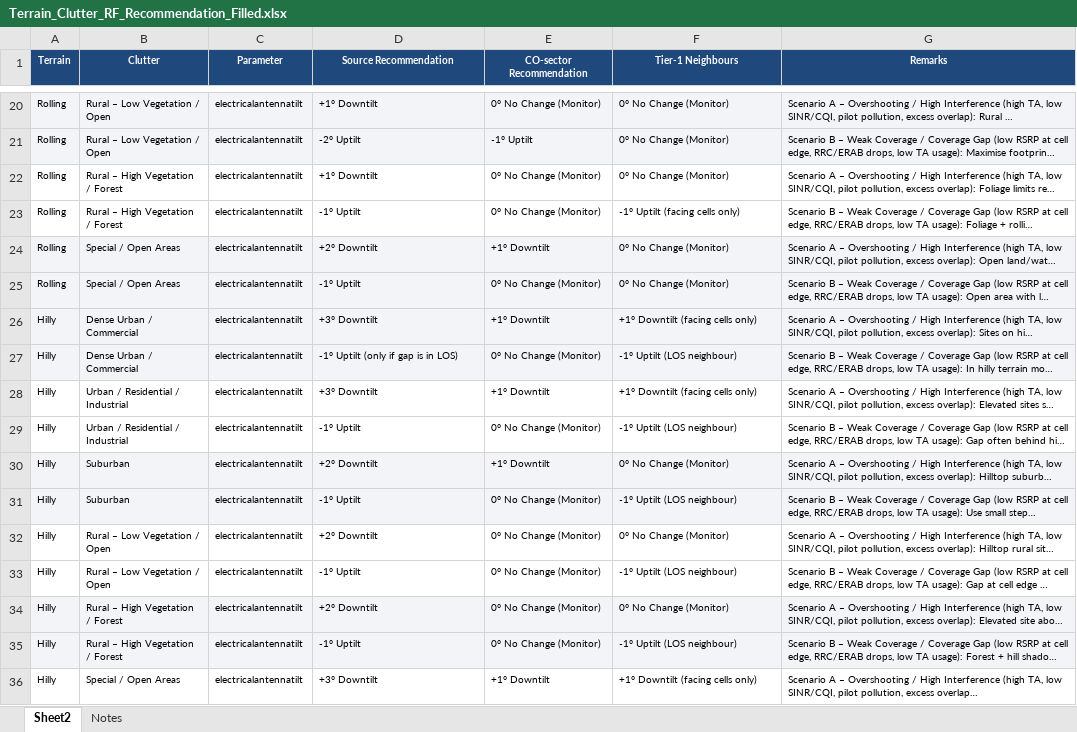
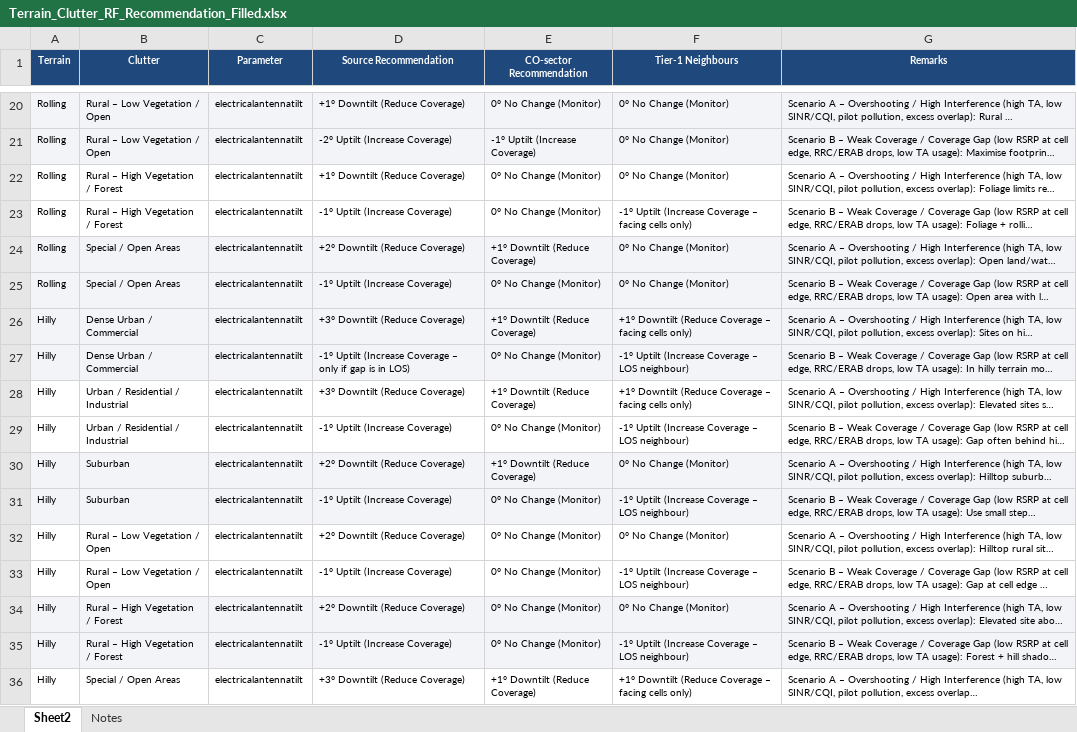
Before and after one commit to ashishericsson13-creator/Project-ashish, an Excel workbook: Terrain_Clutter_RF_Recommendation_Filled.xlsx, sheet Sheet2, drawn as a sheet; only a part is shown, gaps mark what is left out; long unchanged cells end in …; values as stored, in another font and other column widths than the file's, no borders; the diff covers the shown part only; the diff names each change by its address in the sheet, - before the commit and + after, or states it on an @@ line.

```diff
--- a/Terrain_Clutter_RF_Recommendation_Filled.xlsx (sheet Sheet2)
+++ b/Terrain_Clutter_RF_Recommendation_Filled.xlsx (sheet Sheet2)
-D20 (Source Recommendation): +1° Downtilt
+D20 (Source Recommendation): +1° Downtilt (Reduce Coverage)
-D21 (Source Recommendation): -2° Uptilt
+D21 (Source Recommendation): -2° Uptilt (Increase Coverage)
-E21 (CO-sector Recommendation): -1° Uptilt
+E21 (CO-sector Recommendation): -1° Uptilt (Increase Coverage)
-D22 (Source Recommendation): +1° Downtilt
+D22 (Source Recommendation): +1° Downtilt (Reduce Coverage)
-D23 (Source Recommendation): -1° Uptilt
+D23 (Source Recommendation): -1° Uptilt (Increase Coverage)
-F23 (Tier-1 Neighbours): -1° Uptilt (facing cells only)
+F23 (Tier-1 Neighbours): -1° Uptilt (Increase Coverage – facing cells only)
-D24 (Source Recommendation): +2° Downtilt
+D24 (Source Recommendation): +2° Downtilt (Reduce Coverage)
-E24 (CO-sector Recommendation): +1° Downtilt
+E24 (CO-sector Recommendation): +1° Downtilt (Reduce Coverage)
-D25 (Source Recommendation): -1° Uptilt
+D25 (Source Recommendation): -1° Uptilt (Increase Coverage)
-D26 (Source Recommendation): +3° Downtilt
+D26 (Source Recommendation): +3° Downtilt (Reduce Coverage)
-E26 (CO-sector Recommendation): +1° Downtilt
+E26 (CO-sector Recommendation): +1° Downtilt (Reduce Coverage)
-F26 (Tier-1 Neighbours): +1° Downtilt (facing cells only)
+F26 (Tier-1 Neighbours): +1° Downtilt (Reduce Coverage – facing cells only)
-D27 (Source Recommendation): -1° Uptilt (only if gap is in LOS)
+D27 (Source Recommendation): -1° Uptilt (Increase Coverage – only if gap is in LOS)
-F27 (Tier-1 Neighbours): -1° Uptilt (LOS neighbour)
+F27 (Tier-1 Neighbours): -1° Uptilt (Increase Coverage – LOS neighbour)
-D28 (Source Recommendation): +3° Downtilt
+D28 (Source Recommendation): +3° Downtilt (Reduce Coverage)
-E28 (CO-sector Recommendation): +1° Downtilt
+E28 (CO-sector Recommendation): +1° Downtilt (Reduce Coverage)
-F28 (Tier-1 Neighbours): +1° Downtilt (facing cells only)
+F28 (Tier-1 Neighbours): +1° Downtilt (Reduce Coverage – facing cells only)
-D29 (Source Recommendation): -1° Uptilt
+D29 (Source Recommendation): -1° Uptilt (Increase Coverage)
-F29 (Tier-1 Neighbours): -1° Uptilt (LOS neighbour)
+F29 (Tier-1 Neighbours): -1° Uptilt (Increase Coverage – LOS neighbour)
-D30 (Source Recommendation): +2° Downtilt
+D30 (Source Recommendation): +2° Downtilt (Reduce Coverage)
-E30 (CO-sector Recommendation): +1° Downtilt
+E30 (CO-sector Recommendation): +1° Downtilt (Reduce Coverage)
-D31 (Source Recommendation): -1° Uptilt
+D31 (Source Recommendation): -1° Uptilt (Increase Coverage)
-F31 (Tier-1 Neighbours): -1° Uptilt (LOS neighbour)
+F31 (Tier-1 Neighbours): -1° Uptilt (Increase Coverage – LOS neighbour)
-D32 (Source Recommendation): +2° Downtilt
+D32 (Source Recommendation): +2° Downtilt (Reduce Coverage)
-D33 (Source Recommendation): -1° Uptilt
+D33 (Source Recommendation): -1° Uptilt (Increase Coverage)
-F33 (Tier-1 Neighbours): -1° Uptilt (LOS neighbour)
+F33 (Tier-1 Neighbours): -1° Uptilt (Increase Coverage – LOS neighbour)
-D34 (Source Recommendation): +2° Downtilt
+D34 (Source Recommendation): +2° Downtilt (Reduce Coverage)
-D35 (Source Recommendation): -1° Uptilt
+D35 (Source Recommendation): -1° Uptilt (Increase Coverage)
-F35 (Tier-1 Neighbours): -1° Uptilt (LOS neighbour)
+F35 (Tier-1 Neighbours): -1° Uptilt (Increase Coverage – LOS neighbour)
-D36 (Source Recommendation): +3° Downtilt
+D36 (Source Recommendation): +3° Downtilt (Reduce Coverage)
-E36 (CO-sector Recommendation): +1° Downtilt
+E36 (CO-sector Recommendation): +1° Downtilt (Reduce Coverage)
-F36 (Tier-1 Neighbours): +1° Downtilt (facing cells only)
+F36 (Tier-1 Neighbours): +1° Downtilt (Reduce Coverage – facing cells only)
```
Also changed, not shown: 103 edited cells elsewhere in this sheet, Terrain_Clutter_RF_Recommendation_Filled_Unique.xlsx.
